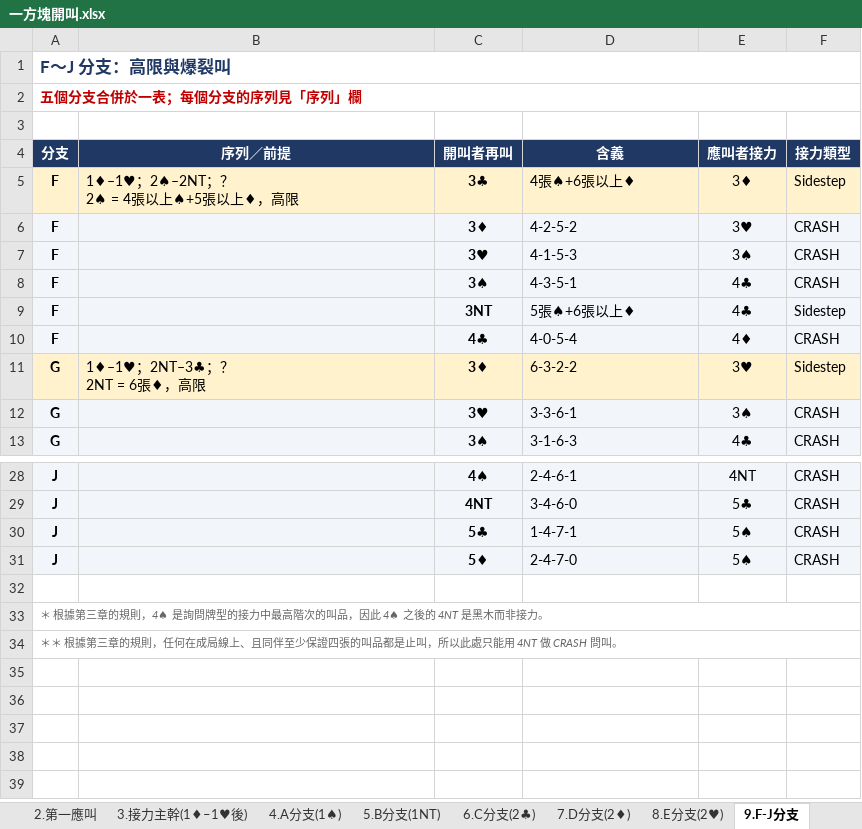
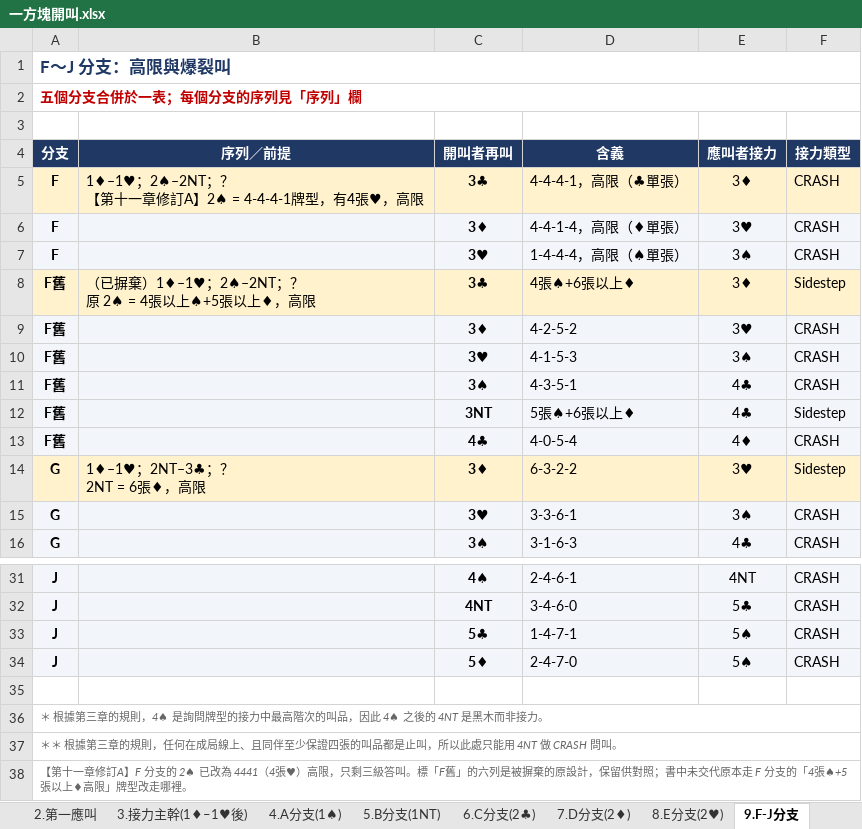
Before and after one commit to Bonki1268/bridge-relay-bidding, an Excel workbook: 原始資料/一方塊開叫.xlsx, sheet 9.F-J分支, drawn as a sheet; only a part is shown, gaps mark what is left out; values as stored, in another font and other column widths than the file's, no borders; addresses are those after the commit; ↵ is a line break in a cell; the diff names each change by its address in the sheet, - before the commit and + after, or states it on an @@ line.

```diff
--- a/原始資料/一方塊開叫.xlsx (sheet 9.F-J分支)
+++ b/原始資料/一方塊開叫.xlsx (sheet 9.F-J分支)
-B5 (序列／前提): 1♦–1♥；2♠–2NT；？ ↵ 2♠ = 4張以上♠+5張以上♦，高限
+B5 (序列／前提): 1♦–1♥；2♠–2NT；？ ↵ 【第十一章修訂A】2♠ = 4-4-4-1牌型，有4張♥，高限
-D5 (含義): 4張♠+6張以上♦
+D5 (含義): 4-4-4-1，高限（♣單張）
-F5 (接力類型): Sidestep
+F5 (接力類型): CRASH
-D6 (含義): 4-2-5-2
+D6 (含義): 4-4-1-4，高限（♦單張）
-D7 (含義): 4-1-5-3
+D7 (含義): 1-4-4-4，高限（♠單張）
+row 8: F舊 | （已摒棄）1♦–1♥；2♠–2NT；？ ↵ 原 2♠ = 4張以上♠+5張以上♦，高限 | 3♣ | 4張♠+6張以上♦ | 3♦ | Sidestep
+row 9: F舊 |  | 3♦ | 4-2-5-2 | 3♥ | CRASH
+row 10: F舊 |  | 3♥ | 4-1-5-3 | 3♠ | CRASH
-A11:A13 (分支): F
+A11:A13 (分支): F舊
+row 38: 【第十一章修訂A】F 分支的 2♠ 已改為 4441（4張♥）高限，只剩三級答叫。標「F舊」的六列是被摒棄的原設計，保留供對照；書中未交代原本走 F 分支的「4張♠+5張以上♦高限」牌型改走哪裡。
```
Also changed, not shown: sheet 8.E分支(2♥), sheet 4.A分支(1♠), sheet 說明, sheet 2.第一應叫, sheet 3.接力主幹(1♦–1♥後), sheet 12.示例叫序, 1 more sheet, other sheet tabs, 原始資料/一梅花被插叫.xlsx, 原始資料/一梅花開叫.xlsx, 8 other files.
